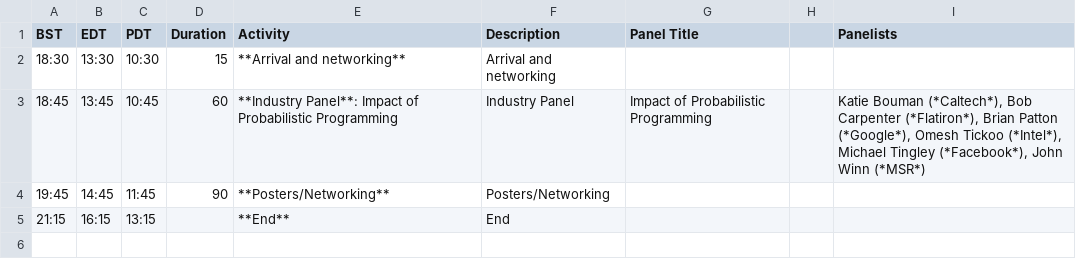
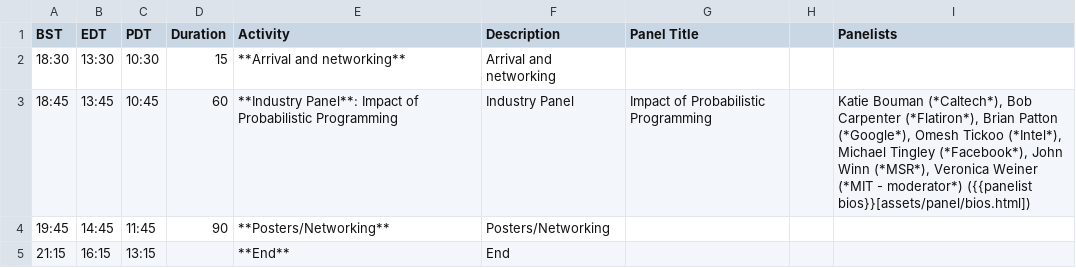
Before and after one commit to probprog-conference/probprog-conference.github.io, a CSV file: _data/schedule-2021-oct20-session2.csv, drawn as a sheet.

Commit message:
Added link to panelist bios page from schedule

```diff
--- a/_data/schedule-2021-oct20-session2.csv
+++ b/_data/schedule-2021-oct20-session2.csv
@@ -2,3 +2,3 @@ BST,EDT,PDT,Duration,Activity,Description,Panel Title,,Panelists,,,,,,,
 18:30,13:30,10:30,15,**Arrival and networking**,Arrival and networking,,,,,,,,,,
-18:45,13:45,10:45,60,**Industry Panel**: Impact of Probabilistic Programming,Industry Panel,Impact of Probabilistic Programming,,"Katie Bouman (*Caltech*), Bob Carpenter (*Flatiron*), Brian Patton (*Google*), Omesh Tickoo (*Intel*), Michael Tingley (*Facebook*), John Winn (*MSR*)",,,,,,,
+18:45,13:45,10:45,60,**Industry Panel**: Impact of Probabilistic Programming,Industry Panel,Impact of Probabilistic Programming,,"Katie Bouman (*Caltech*), Bob Carpenter (*Flatiron*), Brian Patton (*Google*), Omesh Tickoo (*Intel*), Michael Tingley (*Facebook*), John Winn (*MSR*), Veronica Weiner (*MIT - moderator*) ({{panelist bios}}[assets/panel/bios.html])",,,,,,,
 19:45,14:45,11:45,90,**Posters/Networking**,Posters/Networking,,,,,,,,,,
```
